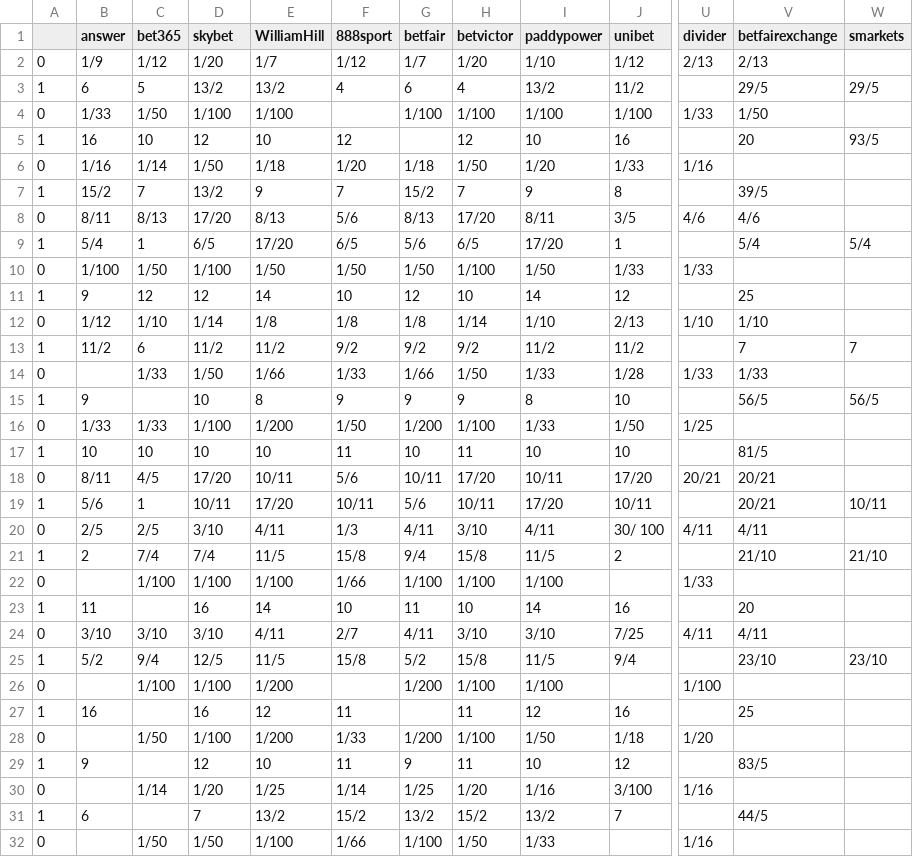
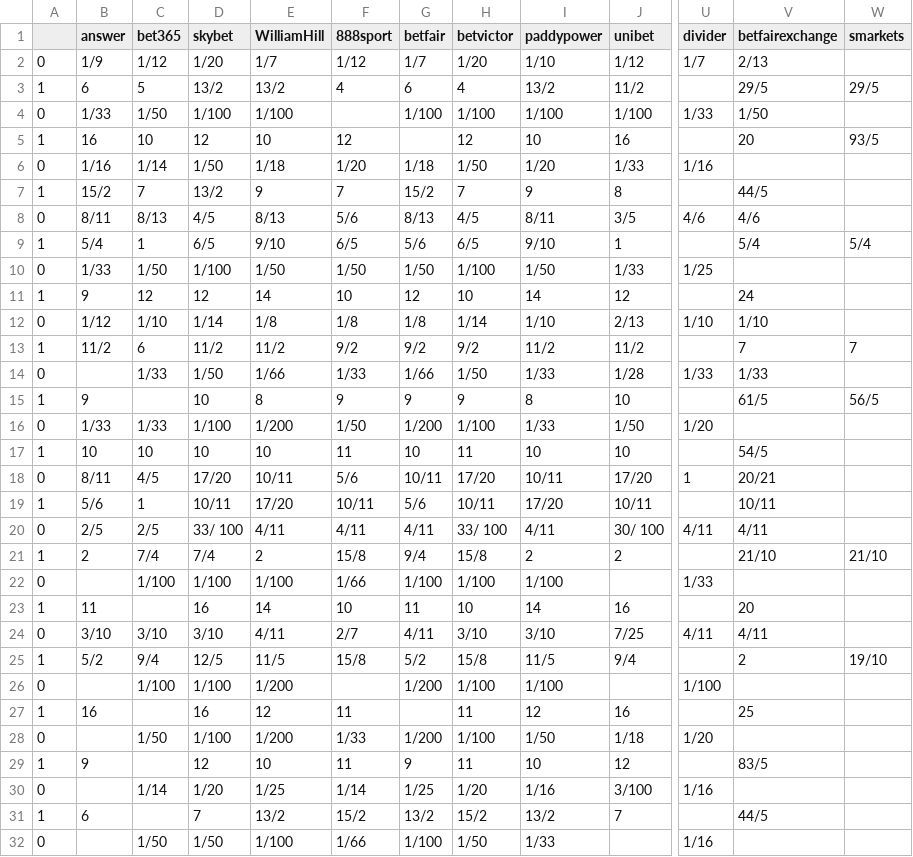
Before and after one commit to mickbransfield/predictit_538_odds, a CSV file: odds_state_presidential.csv, drawn as a sheet; only a part is shown, gaps mark what is left out; the diff covers the shown part only; the diff names each change by its address in the sheet, - before the commit and + after, or states it on an @@ line.

```diff
--- a/odds_state_presidential.csv
+++ b/odds_state_presidential.csv
-U2 (divider): 2/13
+U2 (divider): 1/7
-V7 (betfairexchange): 39/5
+V7 (betfairexchange): 44/5
-D8 (skybet): 17/20
+D8 (skybet): 4/5
-H8 (betvictor): 17/20
+H8 (betvictor): 4/5
-E9 (WilliamHill): 17/20
+E9 (WilliamHill): 9/10
-I9 (paddypower): 17/20
+I9 (paddypower): 9/10
-B10 (answer): 1/100
+B10 (answer): 1/33
-U10 (divider): 1/33
+U10 (divider): 1/25
-V11 (betfairexchange): 25
+V11 (betfairexchange): 24
-V15 (betfairexchange): 56/5
+V15 (betfairexchange): 61/5
-U16 (divider): 1/25
+U16 (divider): 1/20
-V17 (betfairexchange): 81/5
+V17 (betfairexchange): 54/5
-U18 (divider): 20/21
+U18 (divider): 1
-V19 (betfairexchange): 20/21
+V19 (betfairexchange): 10/11
-W19 (smarkets): 10/11
+W19 (smarkets): (empty)
-D20 (skybet): 3/10
+D20 (skybet): 33/ 100
-F20 (888sport): 1/3
+F20 (888sport): 4/11
-H20 (betvictor): 3/10
+H20 (betvictor): 33/ 100
-E21 (WilliamHill): 11/5
+E21 (WilliamHill): 2
-I21 (paddypower): 11/5
+I21 (paddypower): 2
-V25 (betfairexchange): 23/10
+V25 (betfairexchange): 2
-W25 (smarkets): 23/10
+W25 (smarkets): 19/10
```
Also changed, not shown: 70 edited cells elsewhere in this file.
